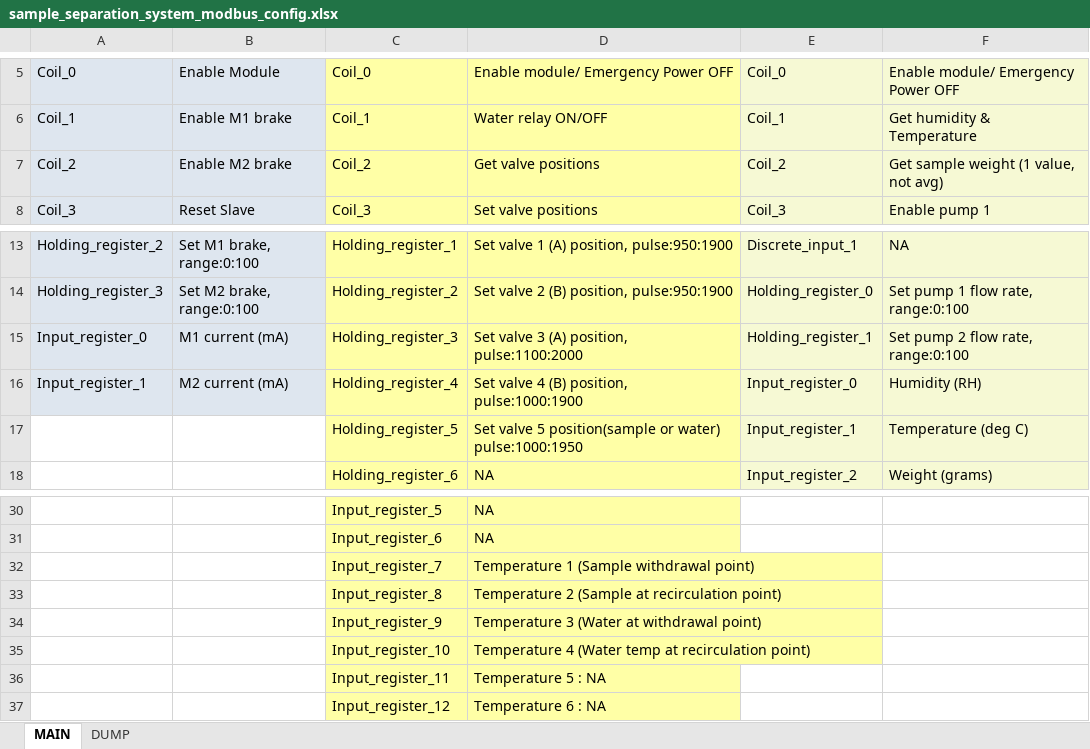
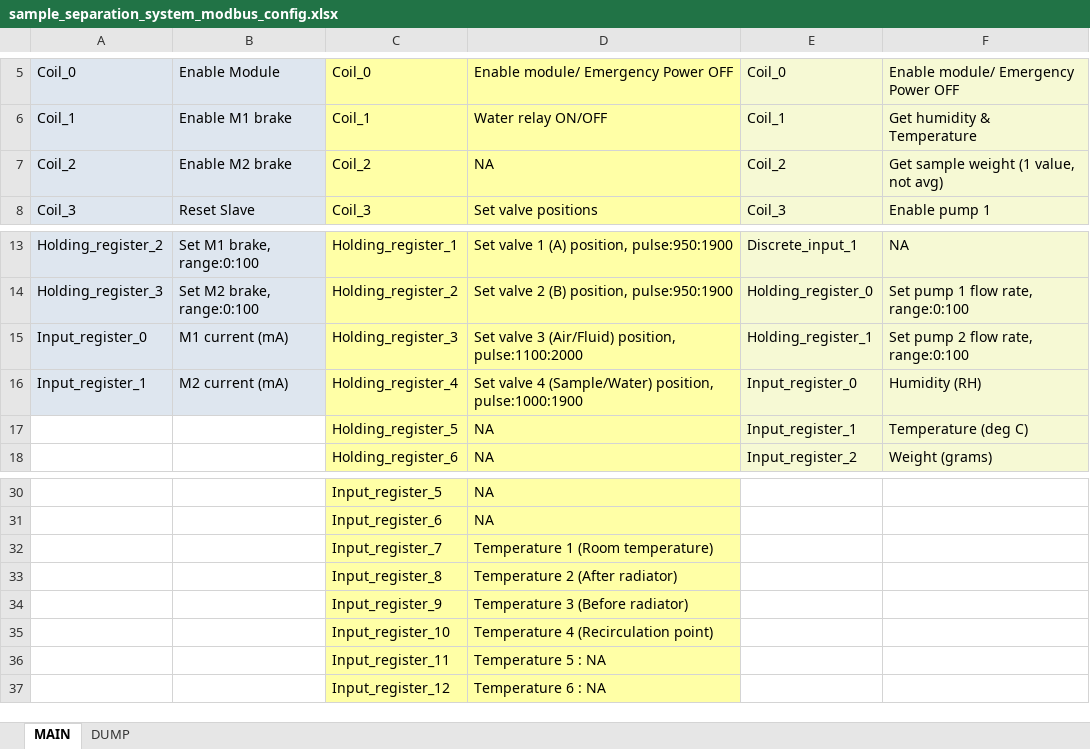
Before and after one commit to michael-fenelon/digifoods_inline_sensing, an Excel workbook: sample_separation_system_modbus_config.xlsx, sheet MAIN, drawn as a sheet; only a part is shown, gaps mark what is left out; values as stored, in another font and other column widths than the file's, no borders; the diff names each change by its address in the sheet, - before the commit and + after, or states it on an @@ line.

```diff
--- a/sample_separation_system_modbus_config.xlsx (sheet MAIN)
+++ b/sample_separation_system_modbus_config.xlsx (sheet MAIN)
-D7: Get valve positions
+D7: NA
-D15: Set valve 3 (A) position, pulse:1100:2000
+D15: Set valve 3 (Air/Fluid) position, pulse:1100:2000
-D16: …valve 4 (B) position, pulse:1000:1900
+D16: …valve 4 (Sample/Water) position, pulse:1000:1900
-D17: Set valve 5 position(sample or water) pulse:1000:1950
+D17: NA
-D32: Temperature 1 (Sample withdrawal point)
+D32: Temperature 1 (Room temperature)
-D33: Temperature 2 (Sample at recirculation point)
+D33: Temperature 2 (After radiator)
-D34: Temperature 3 (Water at withdrawal point)
+D34: Temperature 3 (Before radiator)
-D35: Temperature 4 (Water temp at recirculation point)
+D35: Temperature 4 (Recirculation point)
```
Also changed, not shown: 10 other files.
